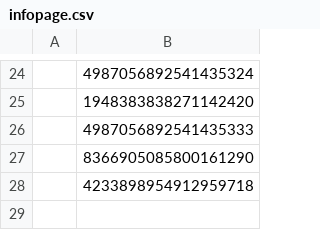
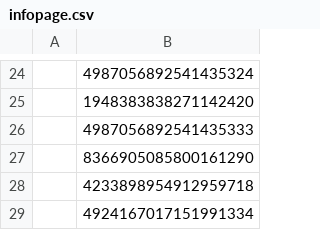
Before and after one commit to smbjorklund/media_update, a CSV file: modules/uib_migrate/test-jur/infopage.csv, drawn as a sheet; only a part is shown, gaps mark what is left out.

Commit message:
RTS-708 Adding a infopage from jur which contains tabs

```diff
--- a/modules/uib_migrate/test-jur/infopage.csv
+++ b/modules/uib_migrate/test-jur/infopage.csv
@@ -28 +28,2 @@
 ,4233898954912959718
+,4924167017151991334
```
